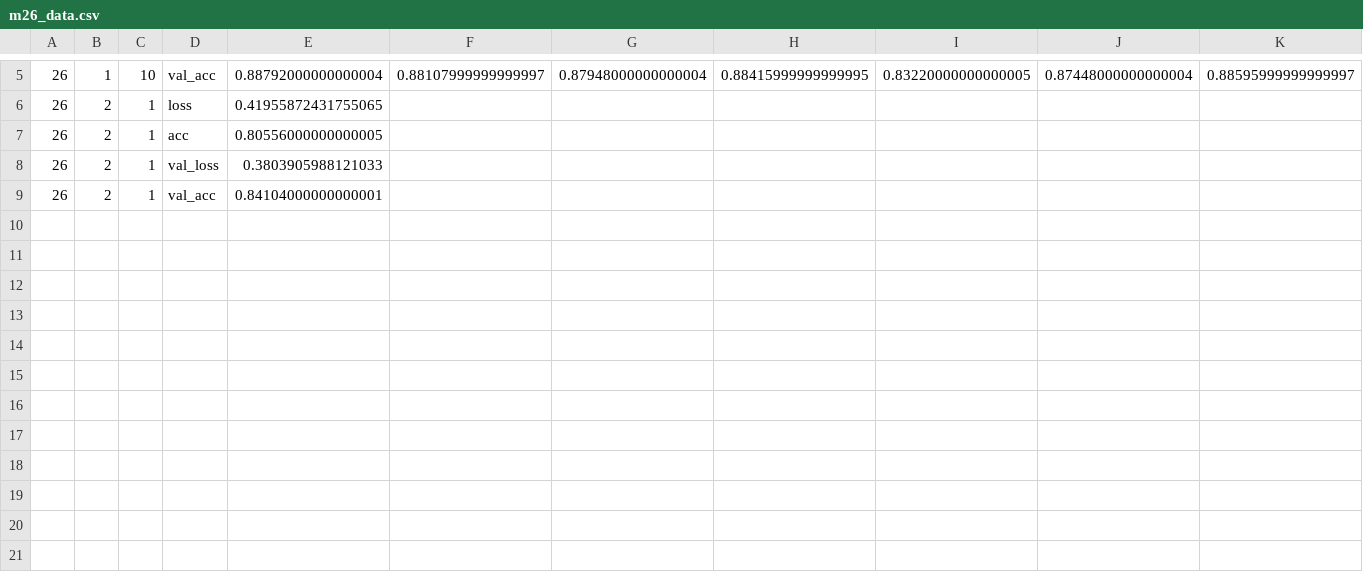
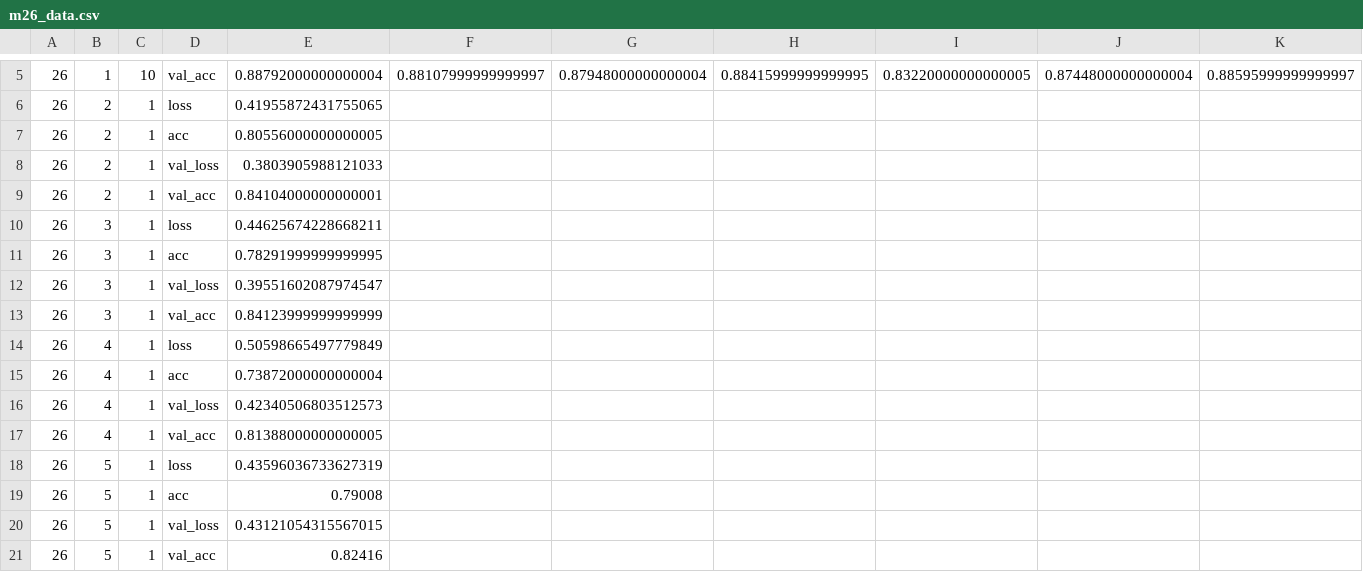
Before and after one commit to ayenter/imdb_mud, a CSV file: model_26/m26_data.csv, drawn as a sheet; only a part is shown, gaps mark what is left out; rows hold the shown columns only; the diff names each change by its address in the sheet, - before the commit and + after, or states it on an @@ line.

```diff
--- a/model_26/m26_data.csv
+++ b/model_26/m26_data.csv
+row 10: 26 | 3 | 1 | loss | 0.44625674228668211
+row 11: 26 | 3 | 1 | acc | 0.78291999999999995
+row 12: 26 | 3 | 1 | val_loss | 0.39551602087974547
+row 13: 26 | 3 | 1 | val_acc | 0.84123999999999999
+row 14: 26 | 4 | 1 | loss | 0.50598665497779849
+row 15: 26 | 4 | 1 | acc | 0.73872000000000004
+row 16: 26 | 4 | 1 | val_loss | 0.42340506803512573
+row 17: 26 | 4 | 1 | val_acc | 0.81388000000000005
+row 18: 26 | 5 | 1 | loss | 0.43596036733627319
+row 19: 26 | 5 | 1 | acc | 0.79008
+row 20: 26 | 5 | 1 | val_loss | 0.43121054315567015
+row 21: 26 | 5 | 1 | val_acc | 0.82416
```
Also changed, not shown: 6 other files.
